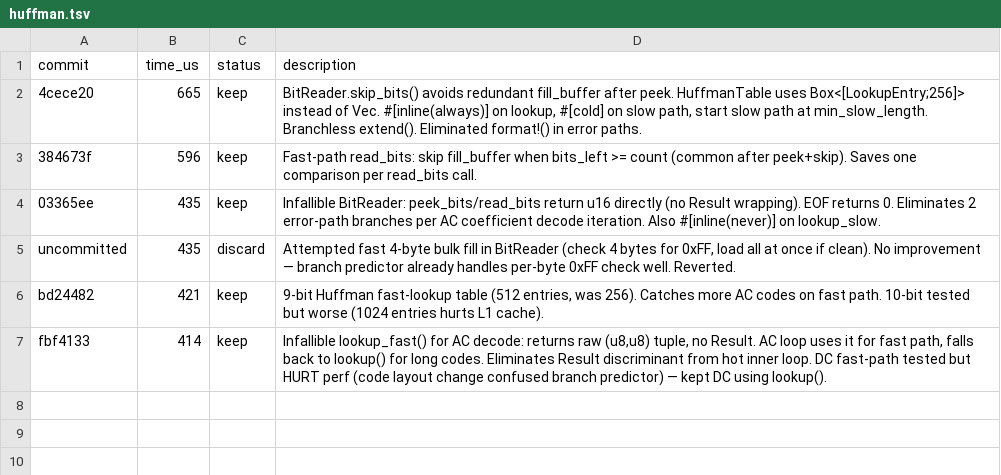
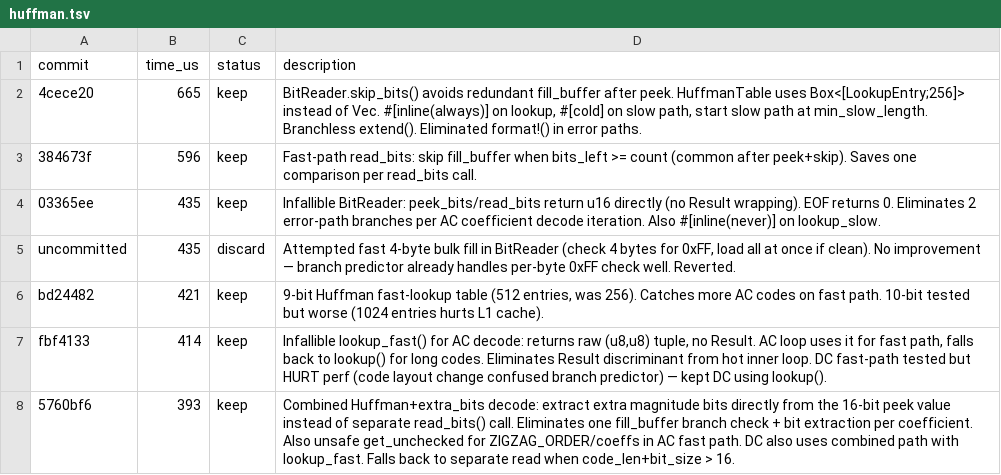
Before and after one commit to developer0hye/libjpeg-turbo-rs, a TSV file: experiments/huffman.tsv, drawn as a sheet.

```diff
--- a/experiments/huffman.tsv
+++ b/experiments/huffman.tsv
@@ -7 +7,2 @@ bd24482	421	keep	9-bit Huffman fast-lookup table (512 entries, was 256). Catches
 fbf4133	414	keep	Infallible lookup_fast() for AC decode: returns raw (u8,u8) tuple, no Result. AC loop uses it for fast path, falls back to lookup() for long codes. Eliminates Result discriminant from hot inner loop. DC fast-path tested but HURT perf (code layout change confused branch predictor) — kept DC using lookup().
+5760bf6	393	keep	Combined Huffman+extra_bits decode: extract extra magnitude bits directly from the 16-bit peek value instead of separate read_bits() call. Eliminates one fill_buffer branch check + bit extraction per coefficient. Also unsafe get_unchecked for ZIGZAG_ORDER/coeffs in AC fast path. DC also uses combined path with lookup_fast. Falls back to separate read when code_len+bit_size > 16.
```
